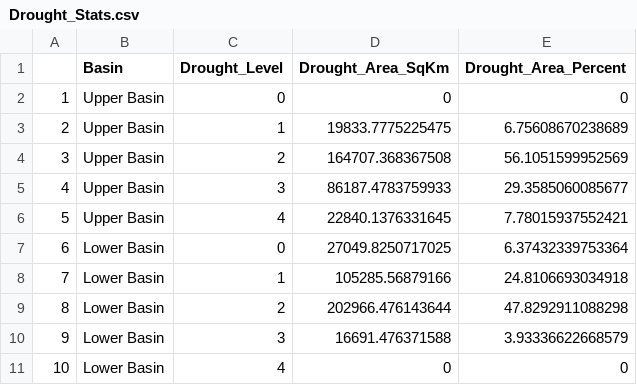
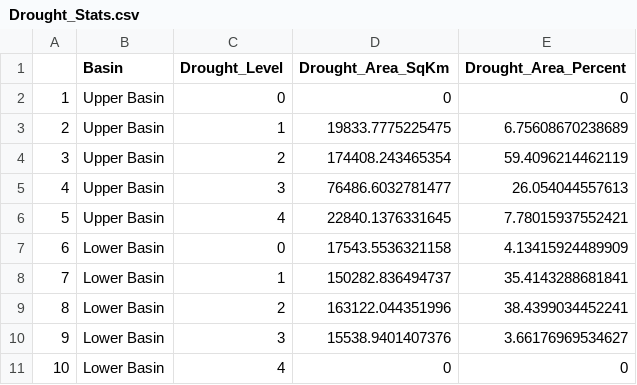
Before and after one commit to AlexanderFindeis/ColoradoRiverDataMapping, a CSV file: Pages/Drought Monitoring/Data/Drought_Stats.csv, drawn as a sheet.

Commit message:
Scheduled Data Update: Thu 07/30/2026 10:42:34.72

```diff
--- a/Pages/Drought Monitoring/Data/Drought_Stats.csv
+++ b/Pages/Drought Monitoring/Data/Drought_Stats.csv
@@ -3,9 +3,9 @@
 "2","Upper Basin",1,19833.7775225475,6.75608670238689
-"3","Upper Basin",2,164707.368367508,56.1051599952569
-"4","Upper Basin",3,86187.4783759933,29.3585060085677
+"3","Upper Basin",2,174408.243465354,59.4096214462119
+"4","Upper Basin",3,76486.6032781477,26.054044557613
 "5","Upper Basin",4,22840.1376331645,7.78015937552421
-"6","Lower Basin",0,27049.8250717025,6.37432339753364
-"7","Lower Basin",1,105285.56879166,24.8106693034918
-"8","Lower Basin",2,202966.476143644,47.8292911088298
-"9","Lower Basin",3,16691.476371588,3.93336622668579
+"6","Lower Basin",0,17543.5536321158,4.13415924489909
+"7","Lower Basin",1,150282.836494737,35.4143288681841
+"8","Lower Basin",2,163122.044351996,38.4399034452241
+"9","Lower Basin",3,15538.9401407376,3.66176969534627
 "10","Lower Basin",4,0,0
```
Also changed, not shown: docs/Pages/Drought Monitoring/Data/Drought_Stats.csv, 9 other files.
